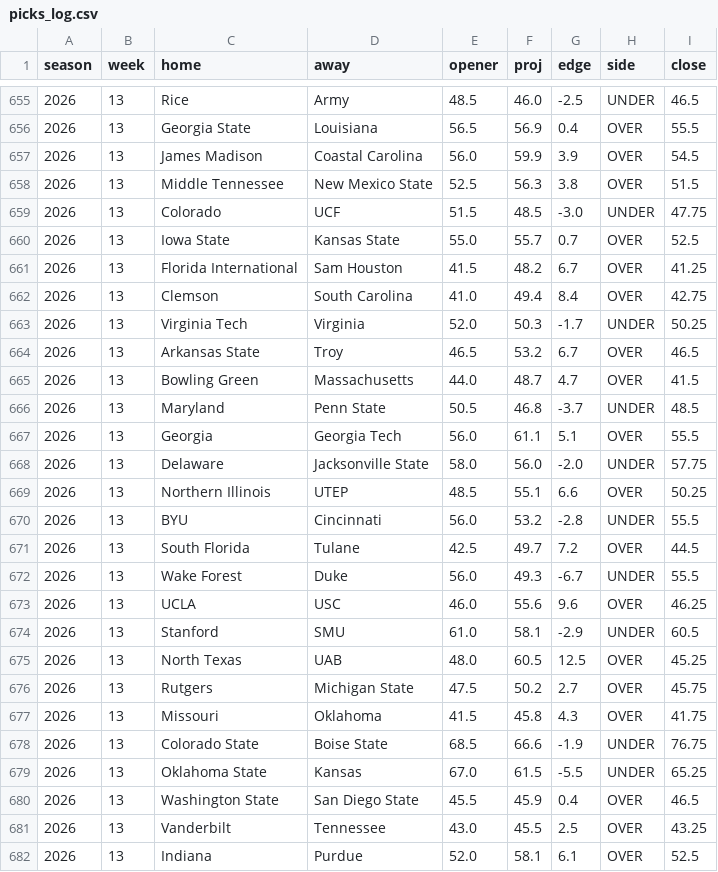
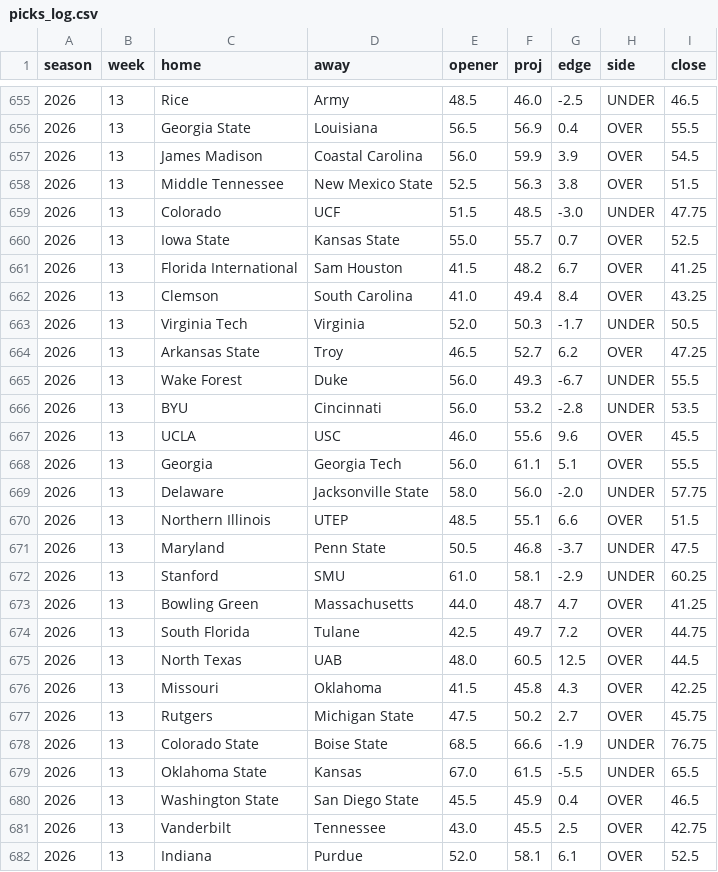
Before and after one commit to aberni03/ncaaf-totals-edge, a CSV file: out/picks_log.csv, drawn as a sheet; only a part is shown, gaps mark what is left out; the diff covers the shown part only.

```diff
--- a/out/picks_log.csv
+++ b/out/picks_log.csv
@@ -661,22 +661,22 @@ season,week,home,away,opener,proj,edge,side,close
 2026,13,Florida International,Sam Houston,41.5,48.2,6.7,OVER,41.25
-2026,13,Clemson,South Carolina,41.0,49.4,8.4,OVER,42.75
-2026,13,Virginia Tech,Virginia,52.0,50.3,-1.7,UNDER,50.25
-2026,13,Arkansas State,Troy,46.5,53.2,6.7,OVER,46.5
-2026,13,Bowling Green,Massachusetts,44.0,48.7,4.7,OVER,41.5
-2026,13,Maryland,Penn State,50.5,46.8,-3.7,UNDER,48.5
+2026,13,Clemson,South Carolina,41.0,49.4,8.4,OVER,43.25
+2026,13,Virginia Tech,Virginia,52.0,50.3,-1.7,UNDER,50.5
+2026,13,Arkansas State,Troy,46.5,52.7,6.2,OVER,47.25
+2026,13,Wake Forest,Duke,56.0,49.3,-6.7,UNDER,55.5
+2026,13,BYU,Cincinnati,56.0,53.2,-2.8,UNDER,53.5
+2026,13,UCLA,USC,46.0,55.6,9.6,OVER,45.5
 2026,13,Georgia,Georgia Tech,56.0,61.1,5.1,OVER,55.5
 2026,13,Delaware,Jacksonville State,58.0,56.0,-2.0,UNDER,57.75
-2026,13,Northern Illinois,UTEP,48.5,55.1,6.6,OVER,50.25
-2026,13,BYU,Cincinnati,56.0,53.2,-2.8,UNDER,55.5
-2026,13,South Florida,Tulane,42.5,49.7,7.2,OVER,44.5
-2026,13,Wake Forest,Duke,56.0,49.3,-6.7,UNDER,55.5
-2026,13,UCLA,USC,46.0,55.6,9.6,OVER,46.25
-2026,13,Stanford,SMU,61.0,58.1,-2.9,UNDER,60.5
-2026,13,North Texas,UAB,48.0,60.5,12.5,OVER,45.25
+2026,13,Northern Illinois,UTEP,48.5,55.1,6.6,OVER,51.5
+2026,13,Maryland,Penn State,50.5,46.8,-3.7,UNDER,47.5
+2026,13,Stanford,SMU,61.0,58.1,-2.9,UNDER,60.25
+2026,13,Bowling Green,Massachusetts,44.0,48.7,4.7,OVER,41.25
+2026,13,South Florida,Tulane,42.5,49.7,7.2,OVER,44.75
+2026,13,North Texas,UAB,48.0,60.5,12.5,OVER,44.5
+2026,13,Missouri,Oklahoma,41.5,45.8,4.3,OVER,42.25
 2026,13,Rutgers,Michigan State,47.5,50.2,2.7,OVER,45.75
-2026,13,Missouri,Oklahoma,41.5,45.8,4.3,OVER,41.75
 2026,13,Colorado State,Boise State,68.5,66.6,-1.9,UNDER,76.75
-2026,13,Oklahoma State,Kansas,67.0,61.5,-5.5,UNDER,65.25
+2026,13,Oklahoma State,Kansas,67.0,61.5,-5.5,UNDER,65.5
 2026,13,Washington State,San Diego State,45.5,45.9,0.4,OVER,46.5
-2026,13,Vanderbilt,Tennessee,43.0,45.5,2.5,OVER,43.25
+2026,13,Vanderbilt,Tennessee,43.0,45.5,2.5,OVER,42.75
 2026,13,Indiana,Purdue,52.0,58.1,6.1,OVER,52.5
```
Also changed, not shown: 2 added rows, 1 removed row, 1 moved row and 10 edited cells elsewhere in this file, out/odds_snapshots.csv, out/openers.csv, 7 other files.
